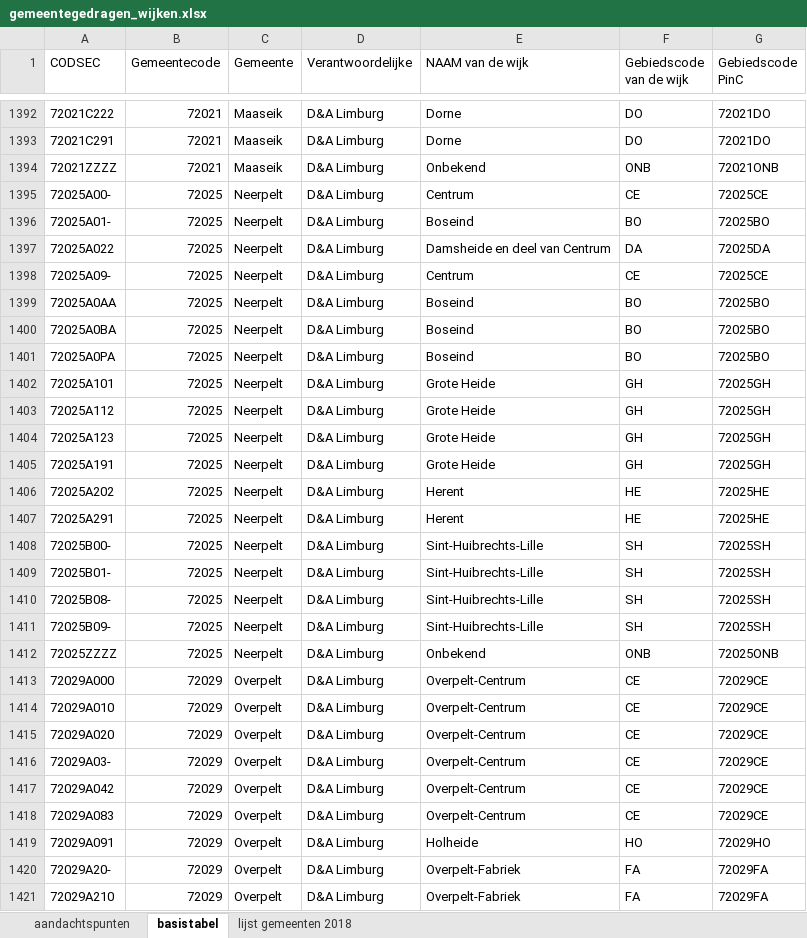
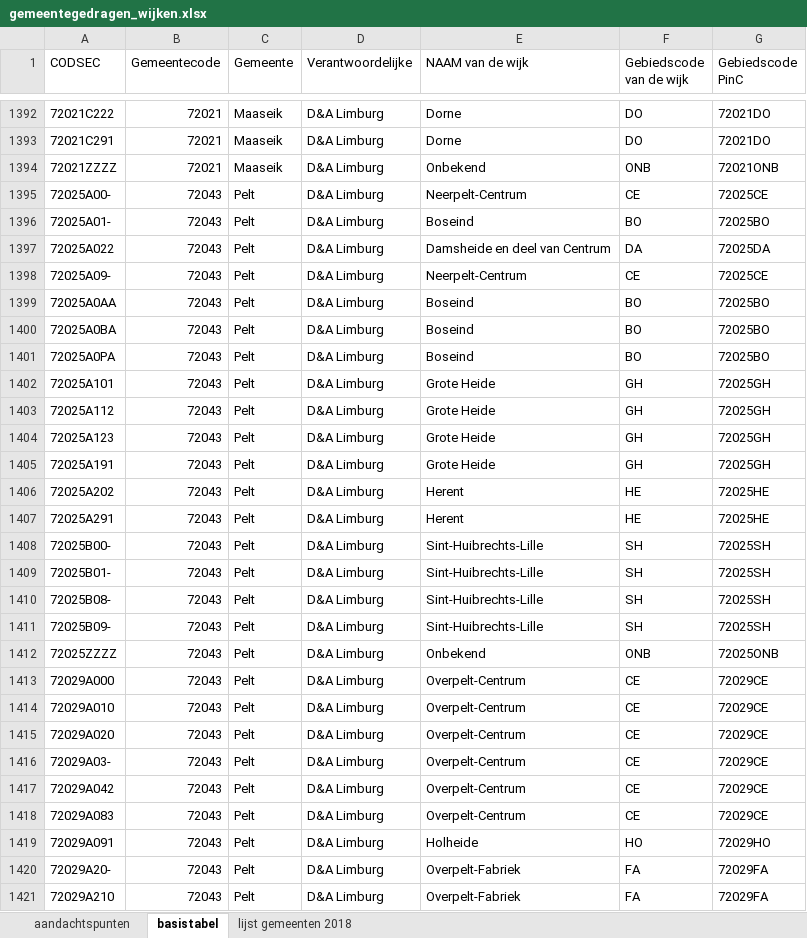
Before and after one commit to provinciesincijfers/gebiedsniveaus, an Excel workbook: gemeente_statsec_wijken/gemeentegedragen_wijken.xlsx, sheet basistabel, drawn as a sheet; only a part is shown, gaps mark what is left out; values as stored, in another font and other column widths than the file's, no borders; the diff covers the shown part only; the diff names each change by its address in the sheet, - before the commit and + after, or states it on an @@ line.

Commit message:
gemeentefusie pelt; correctie lummen; corectie maasiek

```diff
--- a/gemeente_statsec_wijken/gemeentegedragen_wijken.xlsx (sheet basistabel)
+++ b/gemeente_statsec_wijken/gemeentegedragen_wijken.xlsx (sheet basistabel)
-B1395:B1412 (Gemeentecode): 72025
+B1395:B1412 (Gemeentecode): 72043
-C1395:C1412 (Gemeente): Neerpelt
+C1395:C1412 (Gemeente): Pelt
-E1395 (NAAM van de wijk): Centrum
+E1395 (NAAM van de wijk): Neerpelt-Centrum
-E1398 (NAAM van de wijk): Centrum
+E1398 (NAAM van de wijk): Neerpelt-Centrum
-B1413:B1421 (Gemeentecode): 72029
+B1413:B1421 (Gemeentecode): 72043
-C1413:C1421 (Gemeente): Overpelt
+C1413:C1421 (Gemeente): Pelt
```
Also changed, not shown: 23 edited cells elsewhere in this sheet.
